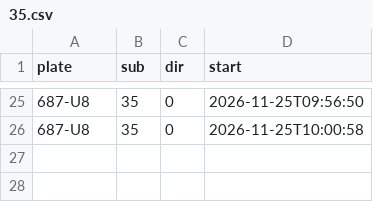
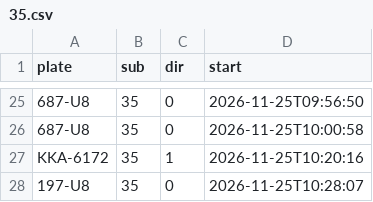
Before and after one commit to andrewwangarchnycu/Schematic-Transit-Taichung, a CSV file: departures/2026-11-25/35.csv, drawn as a sheet; only a part is shown, gaps mark what is left out; the diff names each change by its address in the sheet, - before the commit and + after, or states it on an @@ line.

```diff
--- a/departures/2026-11-25/35.csv
+++ b/departures/2026-11-25/35.csv
+row 27: KKA-6172 | 35 | 1 | 2026-11-25T10:20:16
+row 28: 197-U8 | 35 | 0 | 2026-11-25T10:28:07
```
Also changed, not shown: 1 other file.
